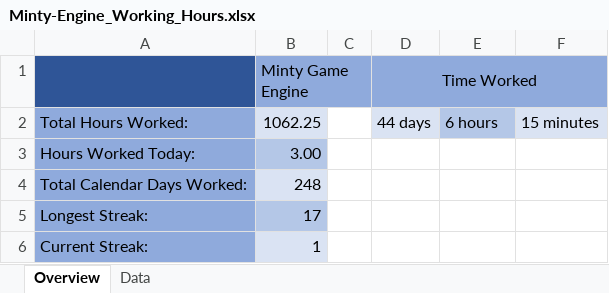
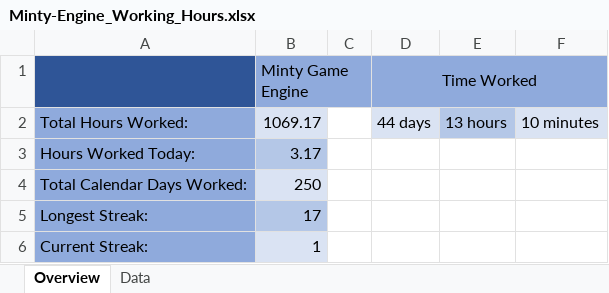
Before and after one commit to mtalyat/Minty-Engine, an Excel workbook: Management/Minty-Engine_Working_Hours.xlsx, sheet Overview, drawn as a sheet; values as stored, in another font and other column widths than the file's, no borders; the diff names each change by its address in the sheet, - before the commit and + after, or states it on an @@ line.

```diff
--- a/Management/Minty-Engine_Working_Hours.xlsx (sheet Overview)
+++ b/Management/Minty-Engine_Working_Hours.xlsx (sheet Overview)
-B2 (Minty Game Engine): 1062.25
+B2 (Minty Game Engine): 1069.17
-E2: 6 hours
+E2: 13 hours
-F2: 15 minutes
+F2: 10 minutes
-B3 (Minty Game Engine): 3.00
+B3 (Minty Game Engine): 3.17
-B4 (Minty Game Engine): 248
+B4 (Minty Game Engine): 250
```
Also changed, not shown: sheet Data, hidden cells, 48 other files.
